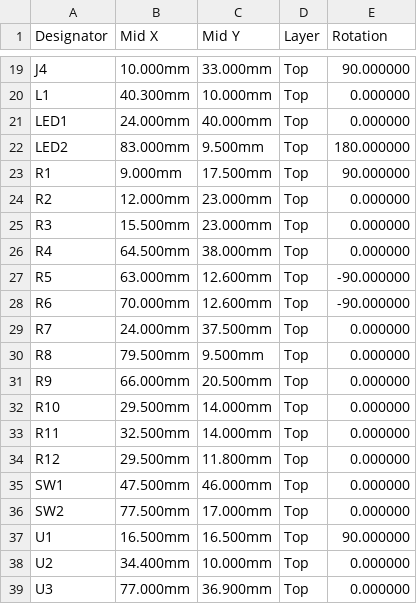
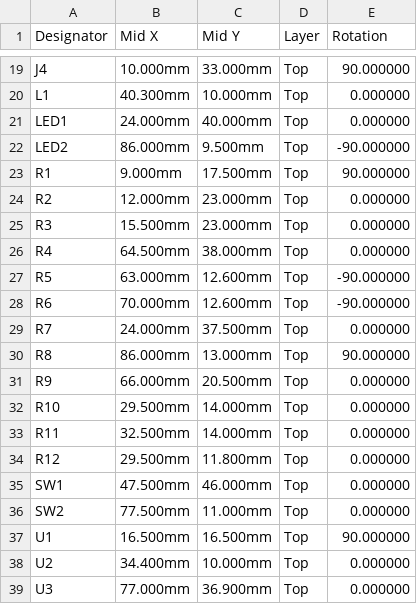
Before and after one commit to IgnacioPardo/e36-obd, a CSV file: hardware/onboard/fab/cpl-jlcpcb.csv, drawn as a sheet; only a part is shown, gaps mark what is left out.

```diff
--- a/hardware/onboard/fab/cpl-jlcpcb.csv
+++ b/hardware/onboard/fab/cpl-jlcpcb.csv
@@ -21,3 +21,3 @@ L1,40.300mm,10.000mm,Top,0.000000
 LED1,24.000mm,40.000mm,Top,0.000000
-LED2,83.000mm,9.500mm,Top,180.000000
+LED2,86.000mm,9.500mm,Top,-90.000000
 R1,9.000mm,17.500mm,Top,90.000000
@@ -29,3 +29,3 @@ R6,70.000mm,12.600mm,Top,-90.000000
 R7,24.000mm,37.500mm,Top,0.000000
-R8,79.500mm,9.500mm,Top,0.000000
+R8,86.000mm,13.000mm,Top,90.000000
 R9,66.000mm,20.500mm,Top,0.000000
@@ -35,3 +35,3 @@ R12,29.500mm,11.800mm,Top,0.000000
 SW1,47.500mm,46.000mm,Top,0.000000
-SW2,77.500mm,17.000mm,Top,0.000000
+SW2,77.500mm,11.000mm,Top,0.000000
 U1,16.500mm,16.500mm,Top,90.000000
```
Also changed, not shown: 45 other files.
